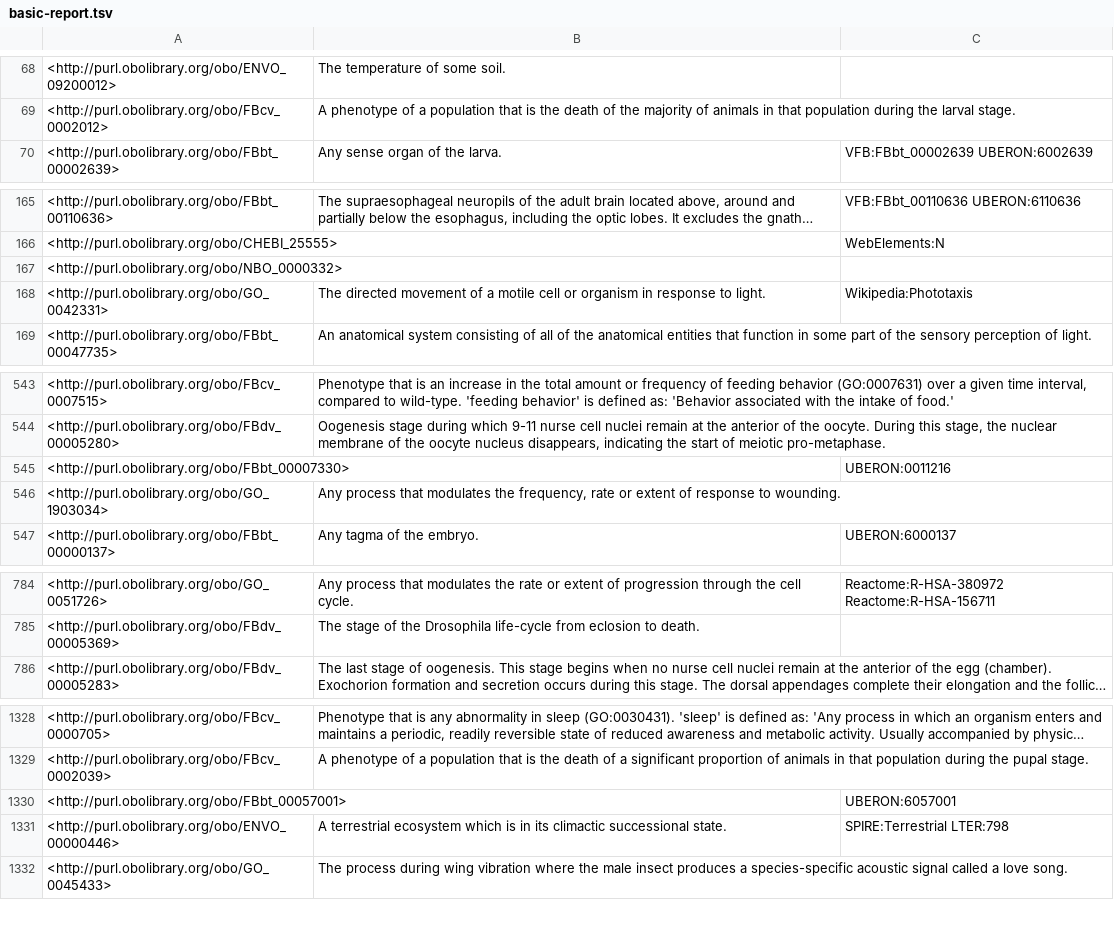
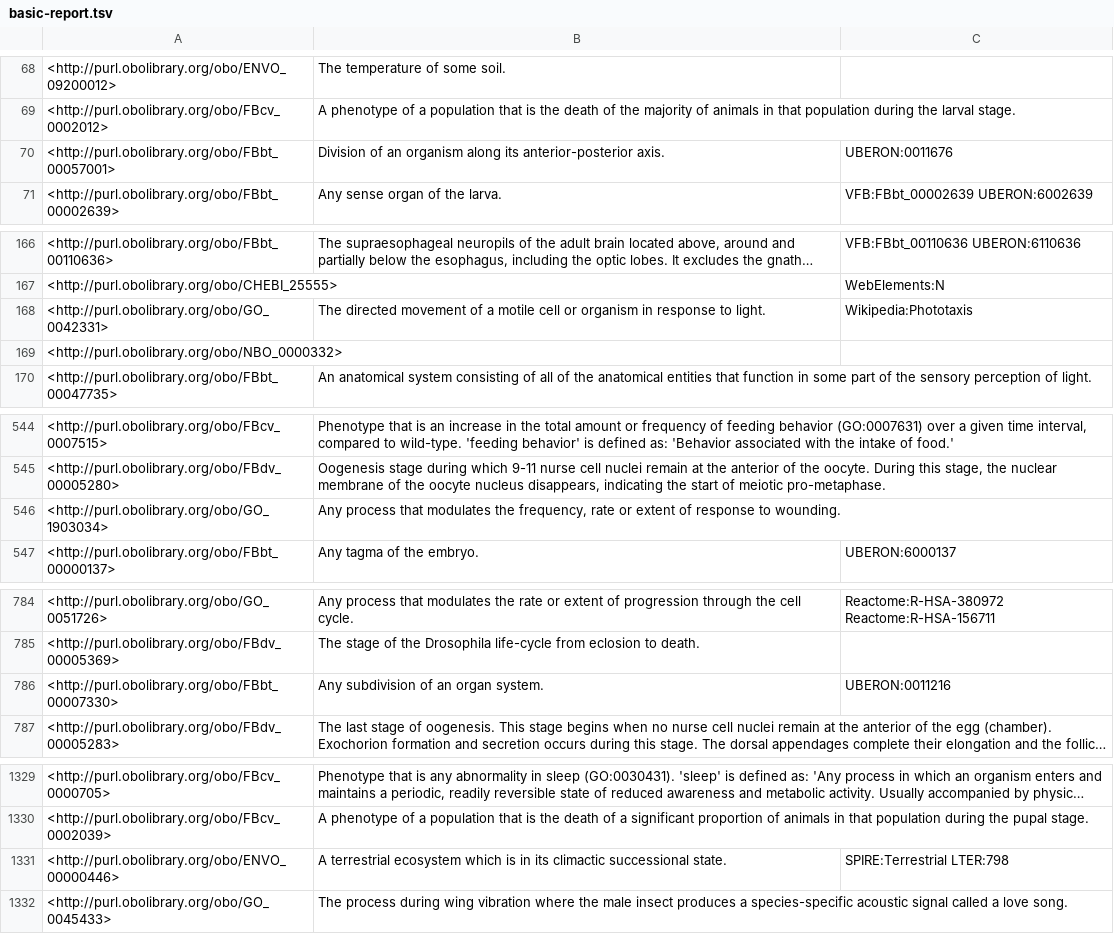
Before and after one commit to FlyBase/drosophila-phenotype-ontology, a TSV file: src/ontology/reports/basic-report.tsv, drawn as a sheet; only a part is shown, gaps mark what is left out; long unchanged cells end in …; removed rows and columns are numbered as before the commit, all else as after; the diff names each change by its address in the sheet, - before the commit and + after, or states it on an @@ line.

```diff
--- a/src/ontology/reports/basic-report.tsv
+++ b/src/ontology/reports/basic-report.tsv
+row 70: <http://purl.obolibrary.org/obo/FBbt_00057001> | Division of an organism along its anterior-posterior axis. | UBERON:0011676
-row 545: <http://purl.obolibrary.org/obo/FBbt_00007330> |  | UBERON:0011216
+row 786: <http://purl.obolibrary.org/obo/FBbt_00007330> | Any subdivision of an organ system. | UBERON:0011216
-row 1330: <http://purl.obolibrary.org/obo/FBbt_00057001> |  | UBERON:6057001
```
Also changed, not shown: src/ontology/reports/edges.tsv, src/ontology/reports/synonyms.tsv, 6 other files.
